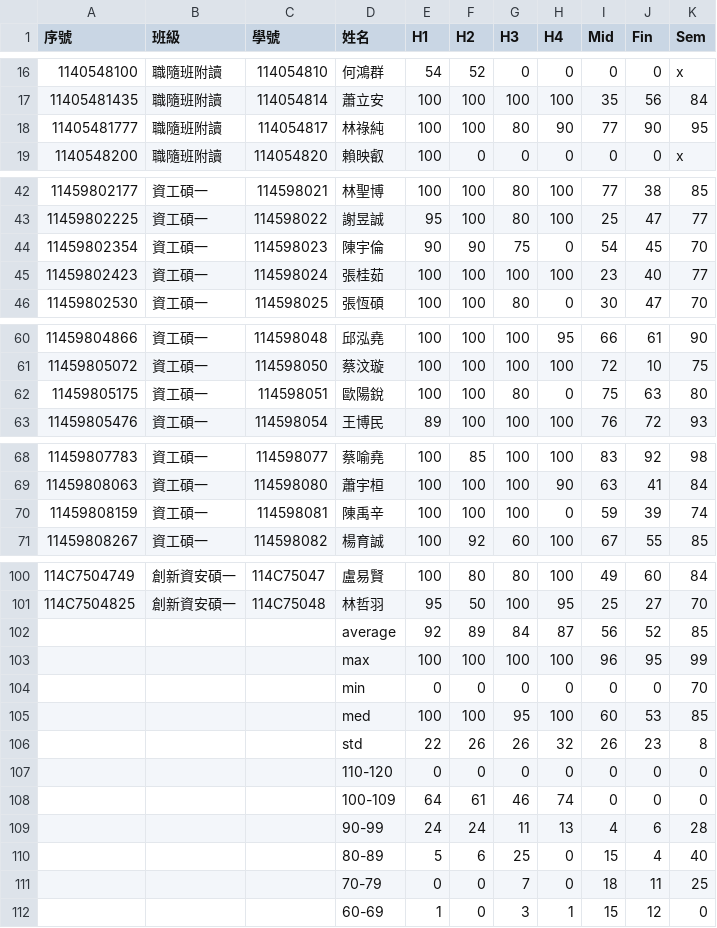
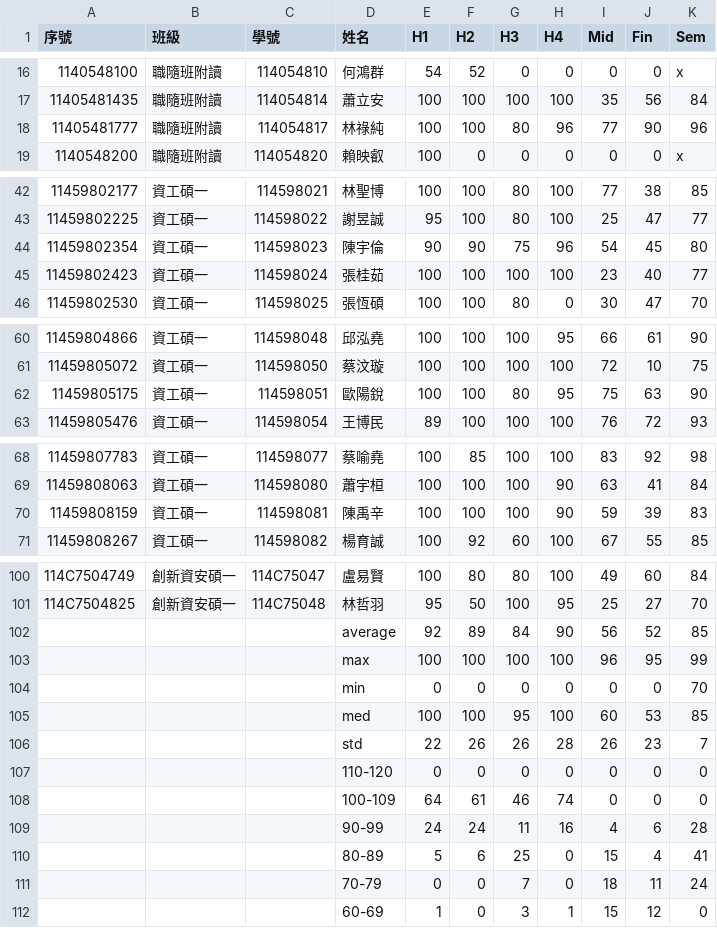
Before and after one commit to eggcm/ALG-grades-S26, a CSV file: ALG-grades-S26G.csv, drawn as a sheet; only a part is shown, gaps mark what is left out; the diff covers the shown part only.

Commit message:
Add files via upload

```diff
--- a/ALG-grades-S26G.csv
+++ b/ALG-grades-S26G.csv
@@ -17,3 +17,3 @@
 11405481435,職隨班附讀,114054814,蕭立安,100,100,100,100,35,56,84,
-11405481777,職隨班附讀,114054817,林祿純,100,100,80,90,77,90,95,
+11405481777,職隨班附讀,114054817,林祿純,100,100,80,96,77,90,96,
 1140548200,職隨班附讀,114054820,賴映叡,100,0,0,0,0,0,x,
@@ -43,3 +43,3 @@
 11459802225,資工碩一,114598022,謝昱誠,95,100,80,100,25,47,77,
-11459802354,資工碩一,114598023,陳宇倫,90,90,75,0,54,45,70,
+11459802354,資工碩一,114598023,陳宇倫,90,90,75,96,54,45,80,
 11459802423,資工碩一,114598024,張桂茹,100,100,100,100,23,40,77,
@@ -61,3 +61,3 @@
 11459805072,資工碩一,114598050,蔡汶璇,100,100,100,100,72,10,75,
-11459805175,資工碩一,114598051,歐陽銳,100,100,80,0,75,63,80,
+11459805175,資工碩一,114598051,歐陽銳,100,100,80,95,75,63,90,
 11459805476,資工碩一,114598054,王博民,89,100,100,100,76,72,93,
@@ -69,3 +69,3 @@
 11459808063,資工碩一,114598080,蕭宇桓,100,100,100,90,63,41,84,
-11459808159,資工碩一,114598081,陳禹辛,100,100,100,0,59,39,74,
+11459808159,資工碩一,114598081,陳禹辛,100,100,100,90,59,39,83,
 11459808267,資工碩一,114598082,楊育誠,100,92,60,100,67,55,85,
@@ -101,3 +101,3 @@
 114C7504825,創新資安碩一,114C75048,林哲羽,95,50,100,95,25,27,70,
-,,,average,92 ,89 ,84 ,87 ,56 ,52 ,85 ,
+,,,average,92 ,89 ,84 ,90 ,56 ,52 ,85 ,
 ,,,max,100 ,100 ,100 ,100 ,96 ,95 ,99 ,
@@ -105,8 +105,8 @@
 ,,,med,100 ,100 ,95 ,100 ,60 ,53 ,85 ,
-,,,std,22 ,26 ,26 ,32 ,26 ,23 ,8 ,
+,,,std,22 ,26 ,26 ,28 ,26 ,23 ,7 ,
 ,,,110-120,0 ,0 ,0 ,0 ,0 ,0 ,0 ,
 ,,,100-109,64 ,61 ,46 ,74 ,0 ,0 ,0 ,
-,,,90-99,24 ,24 ,11 ,13 ,4 ,6 ,28 ,
-,,,80-89,5 ,6 ,25 ,0 ,15 ,4 ,40 ,
-,,,70-79,0 ,0 ,7 ,0 ,18 ,11 ,25 ,
+,,,90-99,24 ,24 ,11 ,16 ,4 ,6 ,28 ,
+,,,80-89,5 ,6 ,25 ,0 ,15 ,4 ,41 ,
+,,,70-79,0 ,0 ,7 ,0 ,18 ,11 ,24 ,
 ,,,60-69,1 ,0 ,3 ,1 ,15 ,12 ,0 ,
```
Also changed, not shown: 3 edited cells elsewhere in this file.
